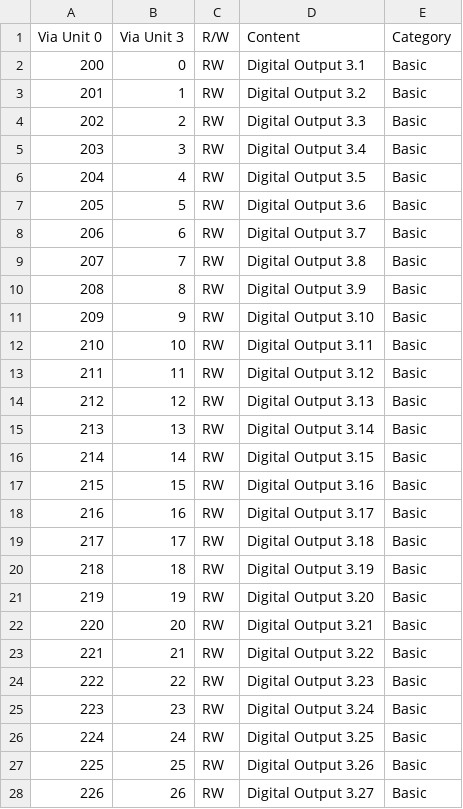
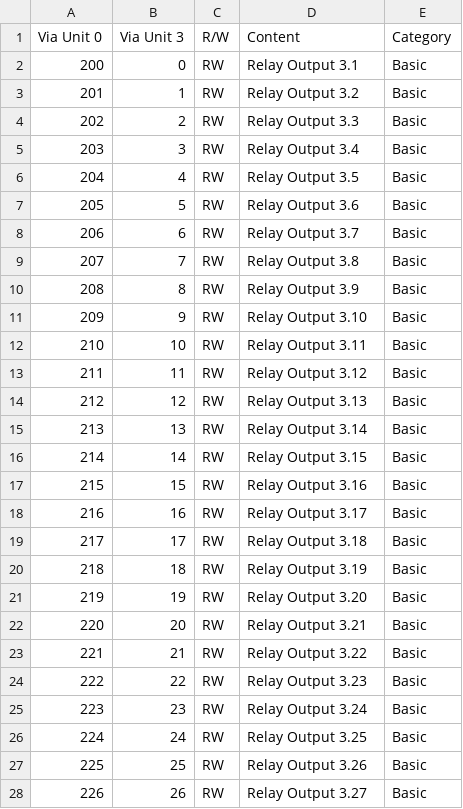
Before and after one commit to nymea/nymea-plugin-unipi, a CSV file: modbus_maps/Neuron_L403/Neuron_L403-Coils-group-3.csv, drawn as a sheet; only a part is shown; the diff covers the shown part only.

```diff
--- a/modbus_maps/Neuron_L403/Neuron_L403-Coils-group-3.csv
+++ b/modbus_maps/Neuron_L403/Neuron_L403-Coils-group-3.csv
@@ -1,28 +1,28 @@
 Via Unit 0,Via Unit 3,R/W,Content,Category
-200,0,RW,Digital Output 3.1,Basic
-201,1,RW,Digital Output 3.2,Basic
-202,2,RW,Digital Output 3.3,Basic
-203,3,RW,Digital Output 3.4,Basic
-204,4,RW,Digital Output 3.5,Basic
-205,5,RW,Digital Output 3.6,Basic
-206,6,RW,Digital Output 3.7,Basic
-207,7,RW,Digital Output 3.8,Basic
-208,8,RW,Digital Output 3.9,Basic
-209,9,RW,Digital Output 3.10,Basic
-210,10,RW,Digital Output 3.11,Basic
-211,11,RW,Digital Output 3.12,Basic
-212,12,RW,Digital Output 3.13,Basic
-213,13,RW,Digital Output 3.14,Basic
-214,14,RW,Digital Output 3.15,Basic
-215,15,RW,Digital Output 3.16,Basic
-216,16,RW,Digital Output 3.17,Basic
-217,17,RW,Digital Output 3.18,Basic
-218,18,RW,Digital Output 3.19,Basic
-219,19,RW,Digital Output 3.20,Basic
-220,20,RW,Digital Output 3.21,Basic
-221,21,RW,Digital Output 3.22,Basic
-222,22,RW,Digital Output 3.23,Basic
-223,23,RW,Digital Output 3.24,Basic
-224,24,RW,Digital Output 3.25,Basic
-225,25,RW,Digital Output 3.26,Basic
-226,26,RW,Digital Output 3.27,Basic
+200,0,RW,Relay Output 3.1,Basic
+201,1,RW,Relay Output 3.2,Basic
+202,2,RW,Relay Output 3.3,Basic
+203,3,RW,Relay Output 3.4,Basic
+204,4,RW,Relay Output 3.5,Basic
+205,5,RW,Relay Output 3.6,Basic
+206,6,RW,Relay Output 3.7,Basic
+207,7,RW,Relay Output 3.8,Basic
+208,8,RW,Relay Output 3.9,Basic
+209,9,RW,Relay Output 3.10,Basic
+210,10,RW,Relay Output 3.11,Basic
+211,11,RW,Relay Output 3.12,Basic
+212,12,RW,Relay Output 3.13,Basic
+213,13,RW,Relay Output 3.14,Basic
+214,14,RW,Relay Output 3.15,Basic
+215,15,RW,Relay Output 3.16,Basic
+216,16,RW,Relay Output 3.17,Basic
+217,17,RW,Relay Output 3.18,Basic
+218,18,RW,Relay Output 3.19,Basic
+219,19,RW,Relay Output 3.20,Basic
+220,20,RW,Relay Output 3.21,Basic
+221,21,RW,Relay Output 3.22,Basic
+222,22,RW,Relay Output 3.23,Basic
+223,23,RW,Relay Output 3.24,Basic
+224,24,RW,Relay Output 3.25,Basic
+225,25,RW,Relay Output 3.26,Basic
+226,26,RW,Relay Output 3.27,Basic
```
Also changed, not shown: 1 edited cell elsewhere in this file, modbus_maps/Neuron_L203/Neuron_L203-Coils-group-2.csv, modbus_maps/Neuron_L403/Neuron_L403-Coils-group-2.csv, 56 other files.
